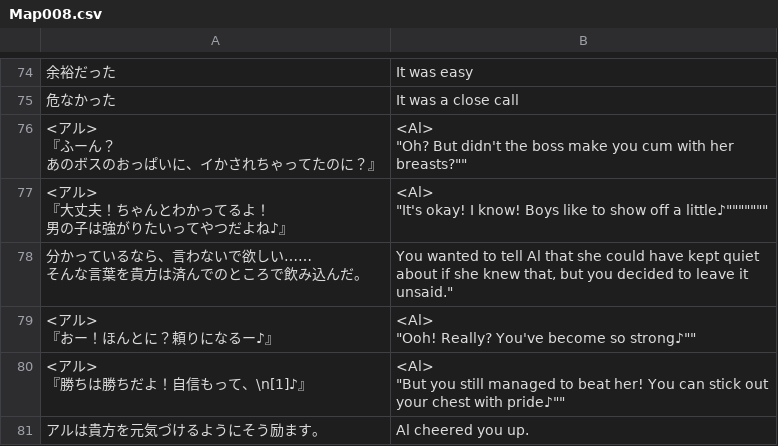
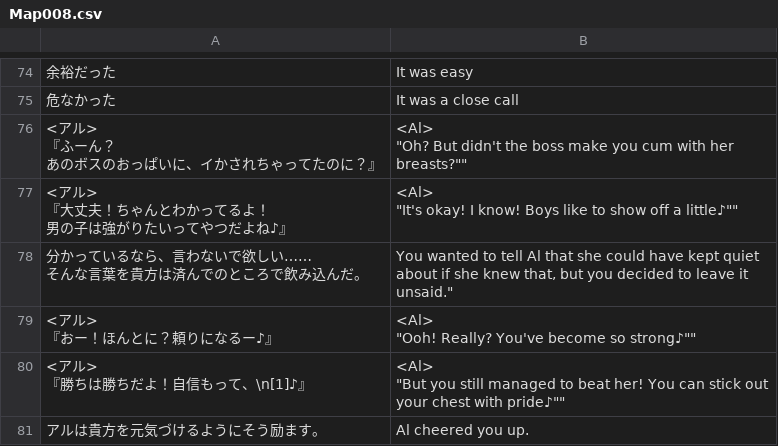
Before and after one commit to PummelsTL/TowerOfAlfimia, a CSV file: www/data/Map008.csv, drawn as a sheet; only a part is shown, gaps mark what is left out; the diff names each change by its address in the sheet, - before the commit and + after, or states it on an @@ line.

Commit message:
Update Map008.csv

```diff
--- a/www/data/Map008.csv
+++ b/www/data/Map008.csv
-B77: …off a little♪"""""""
+B77: …off a little♪""
```
